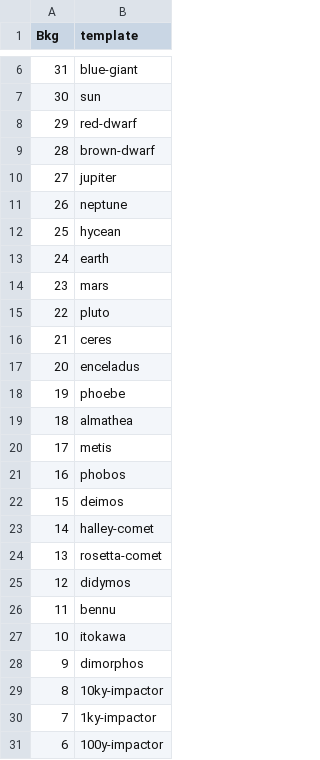
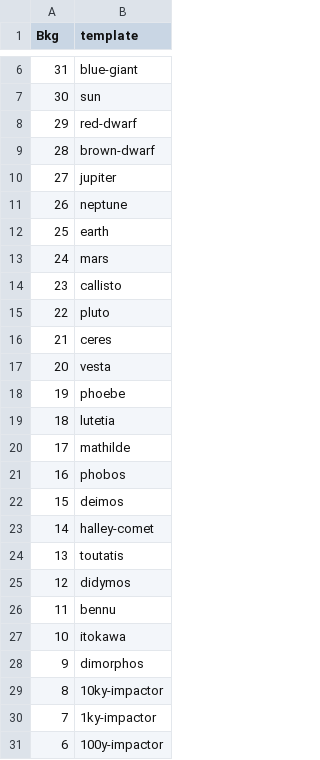
Before and after one commit to davidson16807/tectonics.cpp, a TSV file: demo/3-orrery/2-gamedata/templates.tsv, drawn as a sheet; only a part is shown, gaps mark what is left out.

```diff
--- a/demo/3-orrery/2-gamedata/templates.tsv
+++ b/demo/3-orrery/2-gamedata/templates.tsv
@@ -11,11 +11,11 @@ Bkg	template
 26	neptune
-25	hycean
-24	earth
-23	mars
+25	earth
+24	mars
+23	callisto
 22	pluto
 21	ceres
-20	enceladus
+20	vesta
 19	phoebe
-18	almathea
-17	metis
+18	lutetia
+17	mathilde
 16	phobos
@@ -23,3 +23,3 @@ Bkg	template
 14	halley-comet
-13	rosetta-comet
+13	toutatis
 12	didymos
```
Also changed, not shown: 7 other files.
